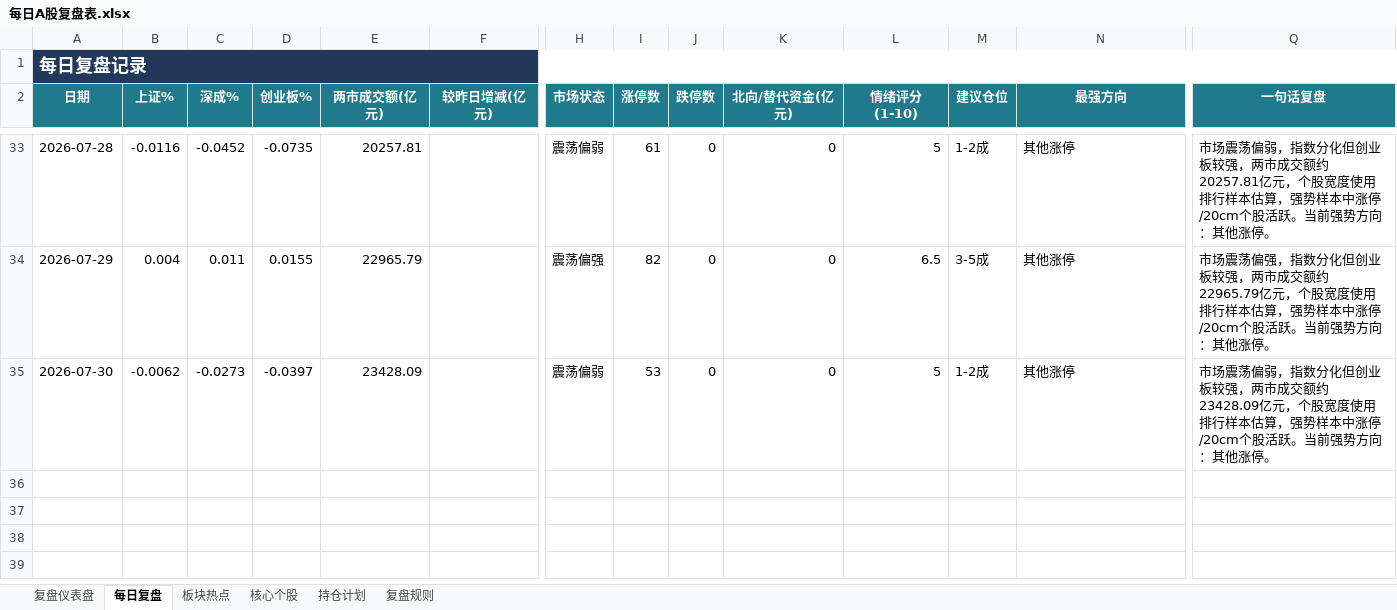
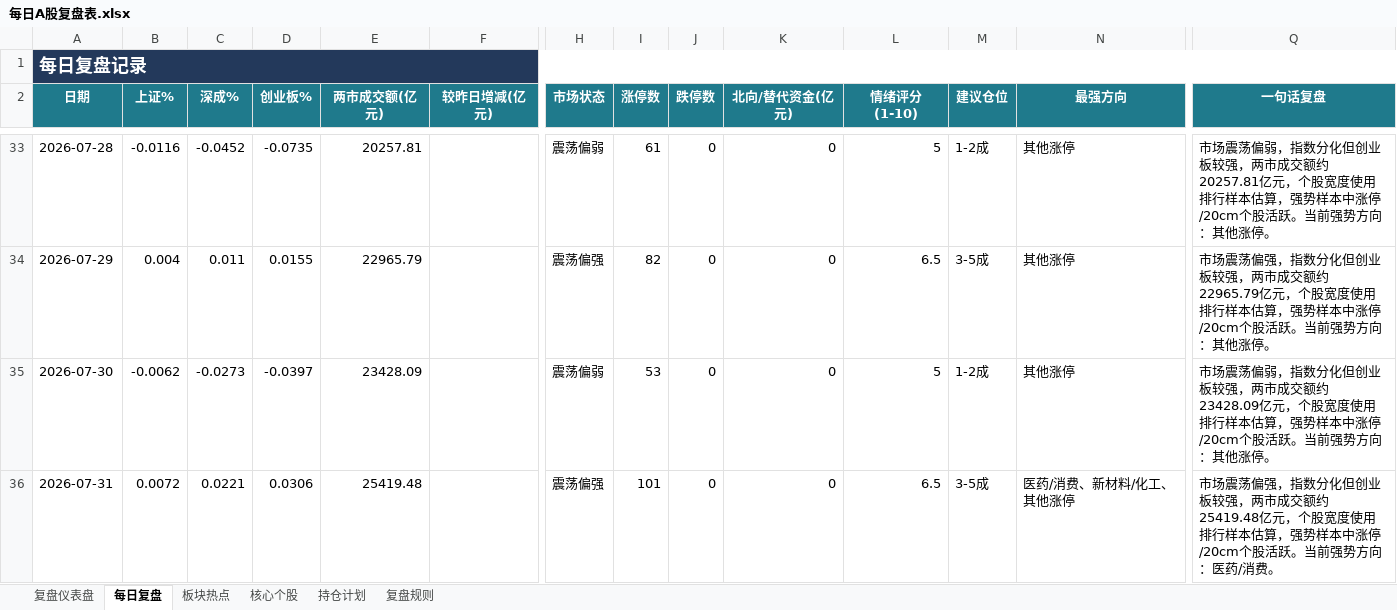
Before and after one commit to Toristricky/a-share-daily-review, an Excel workbook: 每日A股复盘表.xlsx, sheet 每日复盘, drawn as a sheet; only a part is shown, gaps mark what is left out; values as stored, in another font and other column widths than the file's, no borders; rows hold the shown columns only; the diff names each change by its address in the sheet, - before the commit and + after, or states it on an @@ line.

```diff
--- a/每日A股复盘表.xlsx (sheet 每日复盘)
+++ b/每日A股复盘表.xlsx (sheet 每日复盘)
+row 36: 2026-07-31 | 0.0072 | 0.0221 | 0.0306 | 25419.48 |  | 震荡偏强 | 101 | 0 | 0 | 6.5 | 3-5成 | 医药/消费、新材料/化工、其他涨停 | 市场震荡偏强，指数分化但创业板较强，两市成交额约25419.48亿元，个股宽度使用排行样本估算，强势样本中涨停/20cm个股活跃。当前强势方向：医药/消费。
```
Also changed, not shown: 3 other files.
